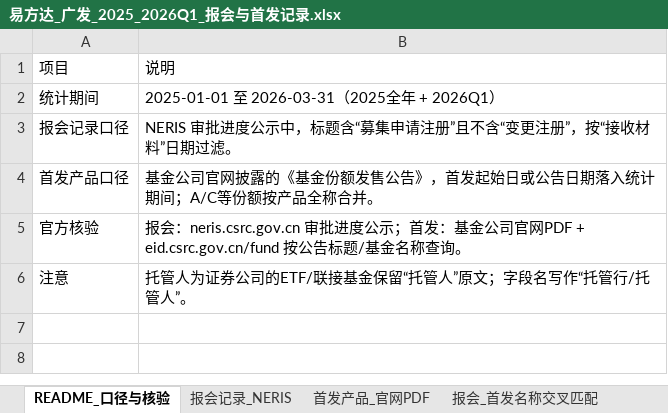
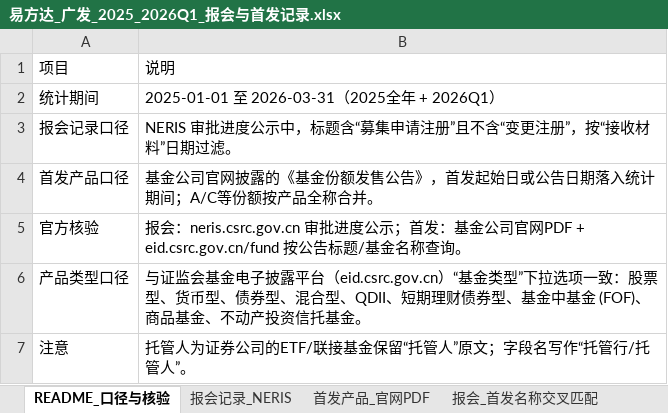
Before and after one commit to linzhuoran79/china-nev-6seater-hub, an Excel workbook: outputs/fund_records/易方达_广发_2025_2026Q1_报会与首发记录.xlsx, sheet README_口径与核验, drawn as a sheet; values as stored, in another font and other column widths than the file's, no borders; the diff names each change by its address in the sheet, - before the commit and + after, or states it on an @@ line.

```diff
--- a/outputs/fund_records/易方达_广发_2025_2026Q1_报会与首发记录.xlsx (sheet README_口径与核验)
+++ b/outputs/fund_records/易方达_广发_2025_2026Q1_报会与首发记录.xlsx (sheet README_口径与核验)
+row 6: 产品类型口径 | 与证监会基金电子披露平台（eid.csrc.gov.cn）“基金类型”下拉选项一致：股票型、货币型、债券型、混合型、QDII、短期理财债券型、基金中基金 (FOF)、商品基金、不动产投资信托基金。
```
Also changed, not shown: sheet 报会记录_NERIS, sheet 首发产品_官网PDF, 3 other files.
